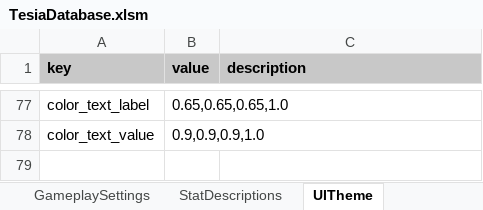
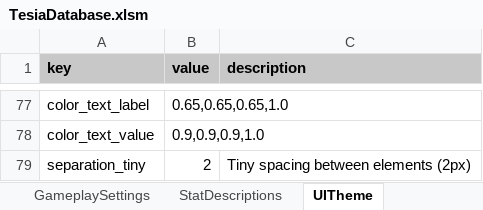
Before and after one commit to MatousHruska/MobileTestia, an Excel workbook: databases/TesiaDatabase.xlsm, sheet UITheme, drawn as a sheet; only a part is shown, gaps mark what is left out; values as stored, in another font and other column widths than the file's, no borders; the diff names each change by its address in the sheet, - before the commit and + after, or states it on an @@ line.

Commit message:
database

```diff
--- a/databases/TesiaDatabase.xlsm (sheet UITheme)
+++ b/databases/TesiaDatabase.xlsm (sheet UITheme)
+row 79: separation_tiny | 2 | Tiny spacing between elements (2px)
```
Also changed, not shown: 2 other files.
